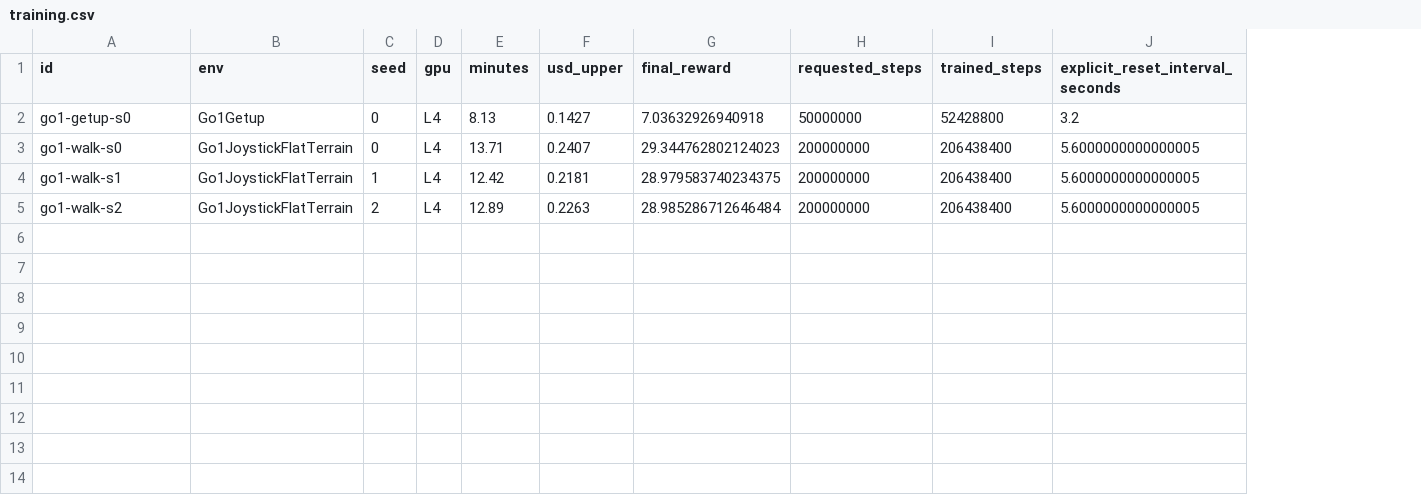
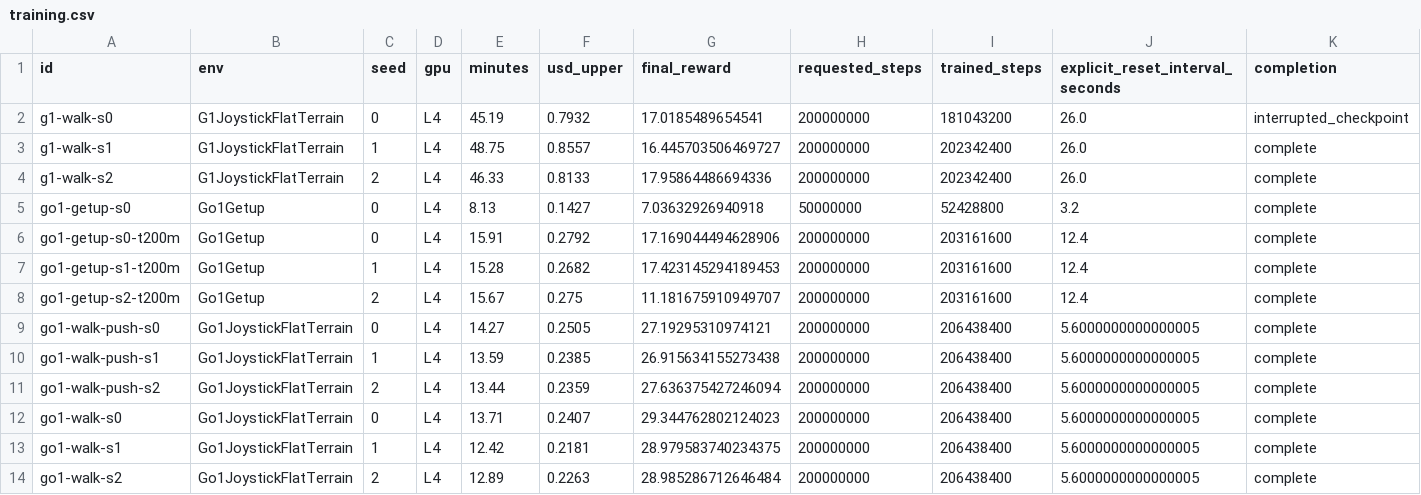
Before and after one commit to mottopanikeiku/pushable, a CSV file: results/report/training.csv, drawn as a sheet; addresses are those after the commit; the diff names each change by its address in the sheet, - before the commit and + after, or states it on an @@ line.

```diff
--- a/results/report/training.csv
+++ b/results/report/training.csv
+column K (completion), row 5: complete; rows 12-14: all complete
+row 2: g1-walk-s0 | G1JoystickFlatTerrain | 0 | L4 | 45.19 | 0.7932 | 17.0185489654541 | 200000000 | 181043200 | 26.0 | interrupted_checkpoint
+row 3: g1-walk-s1 | G1JoystickFlatTerrain | 1 | L4 | 48.75 | 0.8557 | 16.445703506469727 | 200000000 | 202342400 | 26.0 | complete
+row 4: g1-walk-s2 | G1JoystickFlatTerrain | 2 | L4 | 46.33 | 0.8133 | 17.95864486694336 | 200000000 | 202342400 | 26.0 | complete
+row 6: go1-getup-s0-t200m | Go1Getup | 0 | L4 | 15.91 | 0.2792 | 17.169044494628906 | 200000000 | 203161600 | 12.4 | complete
+row 7: go1-getup-s1-t200m | Go1Getup | 1 | L4 | 15.28 | 0.2682 | 17.423145294189453 | 200000000 | 203161600 | 12.4 | complete
+row 8: go1-getup-s2-t200m | Go1Getup | 2 | L4 | 15.67 | 0.275 | 11.181675910949707 | 200000000 | 203161600 | 12.4 | complete
+row 9: go1-walk-push-s0 | Go1JoystickFlatTerrain | 0 | L4 | 14.27 | 0.2505 | 27.19295310974121 | 200000000 | 206438400 | 5.6000000000000005 | complete
+row 10: go1-walk-push-s1 | Go1JoystickFlatTerrain | 1 | L4 | 13.59 | 0.2385 | 26.915634155273438 | 200000000 | 206438400 | 5.6000000000000005 | complete
+row 11: go1-walk-push-s2 | Go1JoystickFlatTerrain | 2 | L4 | 13.44 | 0.2359 | 27.636375427246094 | 200000000 | 206438400 | 5.6000000000000005 | complete
```
Also changed, not shown: results/report/gap.csv, results/report/getup_diagnostic.csv, 22 other files.
